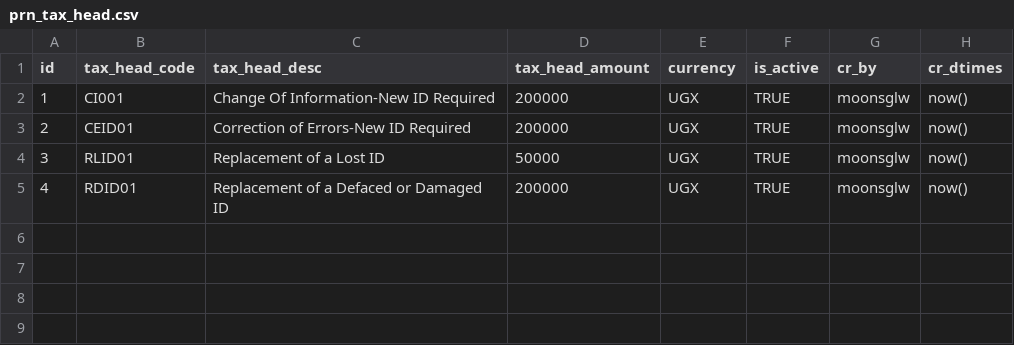
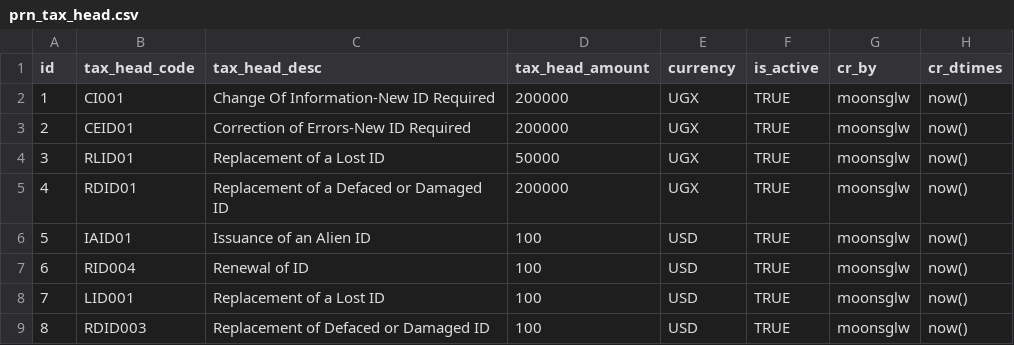
Before and after one commit to tf-nira/nira-payment-gateway, a CSV file: db_scripts/payment_gateway/dml/prn_tax_head.csv, drawn as a sheet.

```diff
--- a/db_scripts/payment_gateway/dml/prn_tax_head.csv
+++ b/db_scripts/payment_gateway/dml/prn_tax_head.csv
@@ -5 +5,5 @@ id,tax_head_code,tax_head_desc,tax_head_amount,currency,is_active,cr_by,cr_dtime
 4,RDID01,Replacement of a Defaced or Damaged ID,200000,UGX,TRUE,moonsglw,now()
+5,IAID01,Issuance of an Alien ID,100,USD,TRUE,moonsglw,now()
+6,RID004,Renewal of ID,100,USD,TRUE,moonsglw,now()
+7,LID001,Replacement of a Lost ID,100,USD,TRUE,moonsglw,now()
+8,RDID003,Replacement of Defaced or Damaged ID,100,USD,TRUE,moonsglw,now()
```
Also changed, not shown: db_scripts/payment_gateway/dml/payable_service_type.csv, db_scripts/payment_gateway/dml_test/payable_service_type_test.csv, 1 other file.
